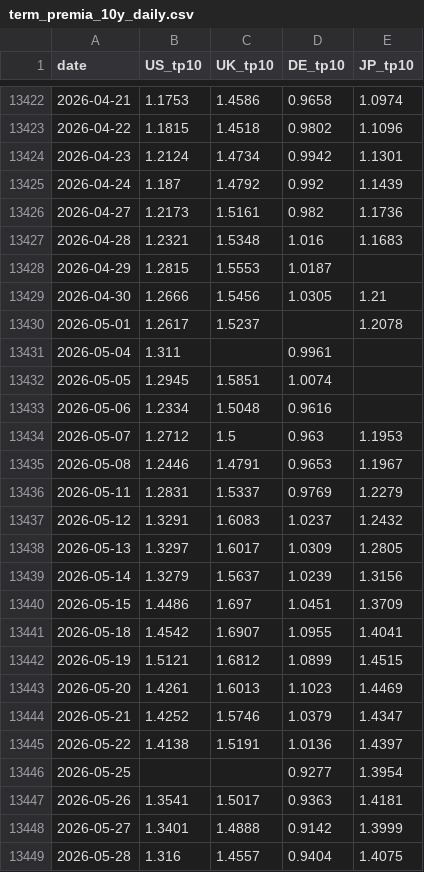
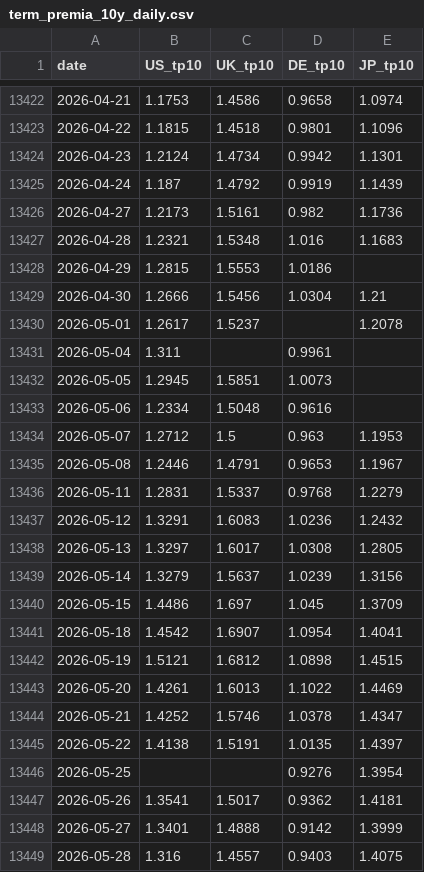
Before and after one commit to WillBtK/term_structure, a CSV file: exports/term_premia_10y_daily.csv, drawn as a sheet; only a part is shown, gaps mark what is left out; the diff covers the shown part only.

```diff
--- a/exports/term_premia_10y_daily.csv
+++ b/exports/term_premia_10y_daily.csv
@@ -13422,12 +13422,12 @@ date,US_tp10,UK_tp10,DE_tp10,JP_tp10
 2026-04-21,1.1753,1.4586,0.9658,1.0974
-2026-04-22,1.1815,1.4518,0.9802,1.1096
+2026-04-22,1.1815,1.4518,0.9801,1.1096
 2026-04-23,1.2124,1.4734,0.9942,1.1301
-2026-04-24,1.187,1.4792,0.992,1.1439
+2026-04-24,1.187,1.4792,0.9919,1.1439
 2026-04-27,1.2173,1.5161,0.982,1.1736
 2026-04-28,1.2321,1.5348,1.016,1.1683
-2026-04-29,1.2815,1.5553,1.0187,
-2026-04-30,1.2666,1.5456,1.0305,1.21
+2026-04-29,1.2815,1.5553,1.0186,
+2026-04-30,1.2666,1.5456,1.0304,1.21
 2026-05-01,1.2617,1.5237,,1.2078
 2026-05-04,1.311,,0.9961,
-2026-05-05,1.2945,1.5851,1.0074,
+2026-05-05,1.2945,1.5851,1.0073,
 2026-05-06,1.2334,1.5048,0.9616,
@@ -13435,15 +13435,15 @@ date,US_tp10,UK_tp10,DE_tp10,JP_tp10
 2026-05-08,1.2446,1.4791,0.9653,1.1967
-2026-05-11,1.2831,1.5337,0.9769,1.2279
-2026-05-12,1.3291,1.6083,1.0237,1.2432
-2026-05-13,1.3297,1.6017,1.0309,1.2805
+2026-05-11,1.2831,1.5337,0.9768,1.2279
+2026-05-12,1.3291,1.6083,1.0236,1.2432
+2026-05-13,1.3297,1.6017,1.0308,1.2805
 2026-05-14,1.3279,1.5637,1.0239,1.3156
-2026-05-15,1.4486,1.697,1.0451,1.3709
-2026-05-18,1.4542,1.6907,1.0955,1.4041
-2026-05-19,1.5121,1.6812,1.0899,1.4515
-2026-05-20,1.4261,1.6013,1.1023,1.4469
-2026-05-21,1.4252,1.5746,1.0379,1.4347
-2026-05-22,1.4138,1.5191,1.0136,1.4397
-2026-05-25,,,0.9277,1.3954
-2026-05-26,1.3541,1.5017,0.9363,1.4181
+2026-05-15,1.4486,1.697,1.045,1.3709
+2026-05-18,1.4542,1.6907,1.0954,1.4041
+2026-05-19,1.5121,1.6812,1.0898,1.4515
+2026-05-20,1.4261,1.6013,1.1022,1.4469
+2026-05-21,1.4252,1.5746,1.0378,1.4347
+2026-05-22,1.4138,1.5191,1.0135,1.4397
+2026-05-25,,,0.9276,1.3954
+2026-05-26,1.3541,1.5017,0.9362,1.4181
 2026-05-27,1.3401,1.4888,0.9142,1.3999
-2026-05-28,1.316,1.4557,0.9404,1.4075
+2026-05-28,1.316,1.4557,0.9403,1.4075
```
Also changed, not shown: 1 added row and 145 edited cells elsewhere in this file, 2 other files.
